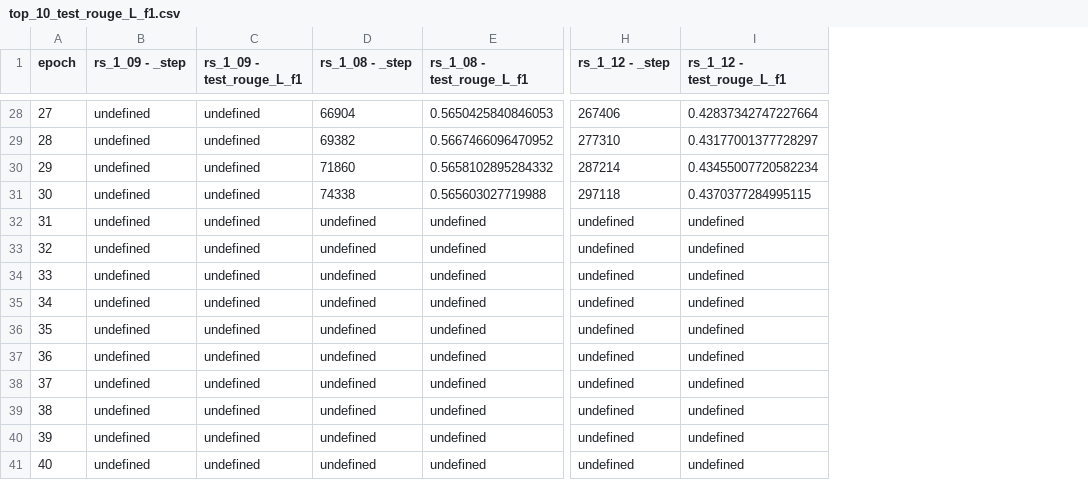
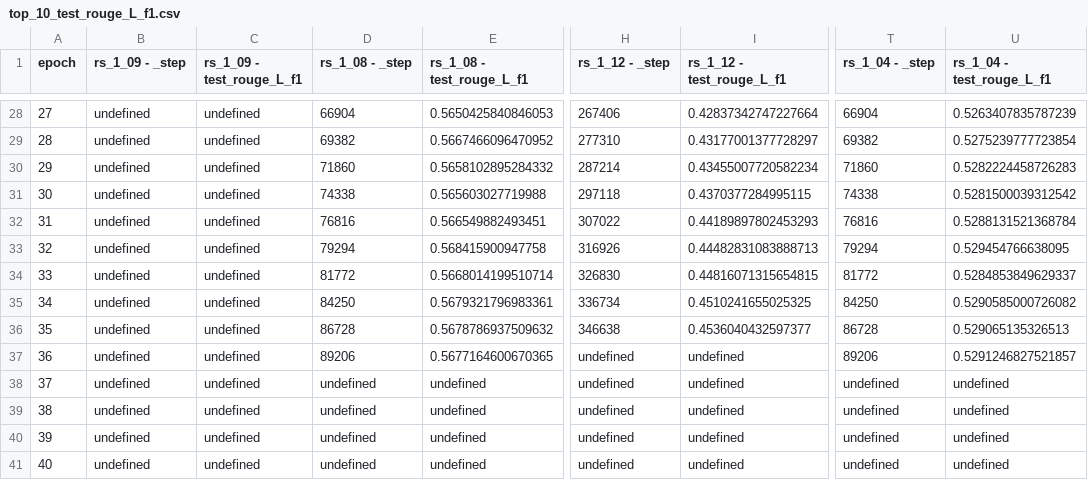
Before and after one commit to antonpetkoff/identifier-suggestion, a CSV file: reports/thesis/tables/top_10_test_rouge_L_f1.csv, drawn as a sheet; only a part is shown, gaps mark what is left out; the diff covers the shown part only; the diff names each change by its address in the sheet, - before the commit and + after, or states it on an @@ line.

```diff
--- a/reports/thesis/tables/top_10_test_rouge_L_f1.csv
+++ b/reports/thesis/tables/top_10_test_rouge_L_f1.csv
+column T (rs_1_04 - _step), rows 28-41: 66904 | 69382 | 71860 | 74338 | 76816 | 79294 | 81772 | 84250 | 86728 | 89206 | undefined | undefined | undefined | undefined
+column U (rs_1_04 - test_rouge_L_f1), rows 28-41: 0.5263407835787239 | 0.5275239777723854 | 0.5282224458726283 | 0.5281500039312542 | 0.5288131521368784 | 0.529454766638095 | 0.5284853849629337 | 0.5290585000726082 | 0.529065135326513 | 0.5291246827521857 | undefined | undefined | undefined | undefined
-D32 (rs_1_08 - _step): undefined
+D32 (rs_1_08 - _step): 76816
-E32 (rs_1_08 - test_rouge_L_f1): undefined
+E32 (rs_1_08 - test_rouge_L_f1): 0.566549882493451
-H32 (rs_1_12 - _step): undefined
+H32 (rs_1_12 - _step): 307022
-I32 (rs_1_12 - test_rouge_L_f1): undefined
+I32 (rs_1_12 - test_rouge_L_f1): 0.44189897802453293
-D33 (rs_1_08 - _step): undefined
+D33 (rs_1_08 - _step): 79294
-E33 (rs_1_08 - test_rouge_L_f1): undefined
+E33 (rs_1_08 - test_rouge_L_f1): 0.568415900947758
-H33 (rs_1_12 - _step): undefined
+H33 (rs_1_12 - _step): 316926
-I33 (rs_1_12 - test_rouge_L_f1): undefined
+I33 (rs_1_12 - test_rouge_L_f1): 0.44482831083888713
-D34 (rs_1_08 - _step): undefined
+D34 (rs_1_08 - _step): 81772
-E34 (rs_1_08 - test_rouge_L_f1): undefined
+E34 (rs_1_08 - test_rouge_L_f1): 0.5668014199510714
-H34 (rs_1_12 - _step): undefined
+H34 (rs_1_12 - _step): 326830
-I34 (rs_1_12 - test_rouge_L_f1): undefined
+I34 (rs_1_12 - test_rouge_L_f1): 0.44816071315654815
-D35 (rs_1_08 - _step): undefined
+D35 (rs_1_08 - _step): 84250
-E35 (rs_1_08 - test_rouge_L_f1): undefined
+E35 (rs_1_08 - test_rouge_L_f1): 0.5679321796983361
-H35 (rs_1_12 - _step): undefined
+H35 (rs_1_12 - _step): 336734
-I35 (rs_1_12 - test_rouge_L_f1): undefined
+I35 (rs_1_12 - test_rouge_L_f1): 0.4510241655025325
-D36 (rs_1_08 - _step): undefined
+D36 (rs_1_08 - _step): 86728
-E36 (rs_1_08 - test_rouge_L_f1): undefined
+E36 (rs_1_08 - test_rouge_L_f1): 0.5678786937509632
-H36 (rs_1_12 - _step): undefined
+H36 (rs_1_12 - _step): 346638
-I36 (rs_1_12 - test_rouge_L_f1): undefined
+I36 (rs_1_12 - test_rouge_L_f1): 0.4536040432597377
-D37 (rs_1_08 - _step): undefined
+D37 (rs_1_08 - _step): 89206
-E37 (rs_1_08 - test_rouge_L_f1): undefined
+E37 (rs_1_08 - test_rouge_L_f1): 0.5677164600670365
```
Also changed, not shown: 20 edited cells elsewhere in this file, 5 other files.
